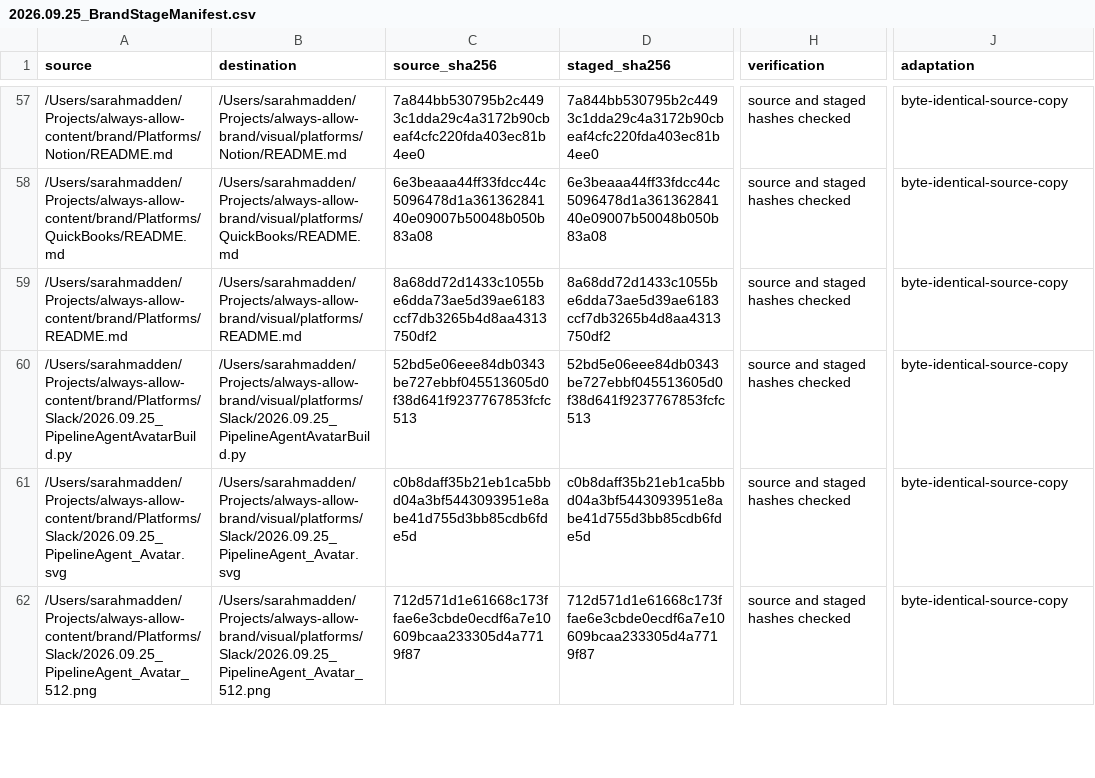
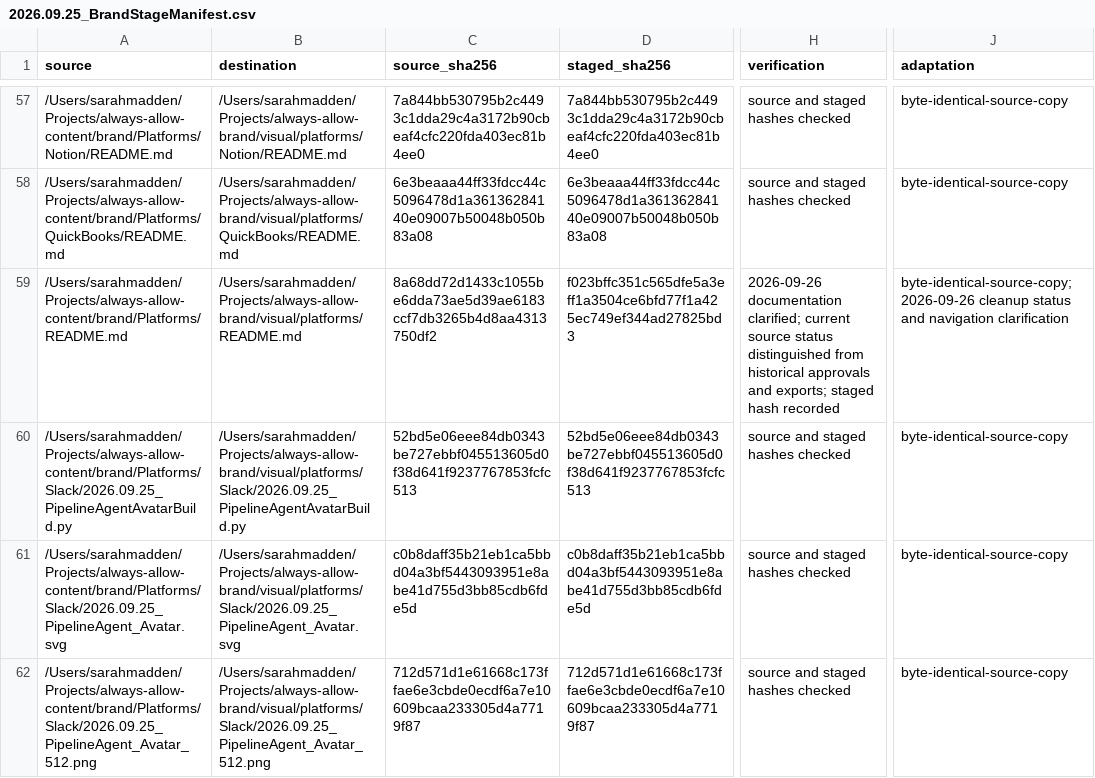
Before and after one commit to Always-Allow/brand, a CSV file: docs/2026.09.25_BrandStageManifest.csv, drawn as a sheet; only a part is shown, gaps mark what is left out; the diff covers the shown part only; the diff names each change by its address in the sheet, - before the commit and + after, or states it on an @@ line.

Commit message:
Clarify brand review status and preserve cleanup navigation

```diff
--- a/docs/2026.09.25_BrandStageManifest.csv
+++ b/docs/2026.09.25_BrandStageManifest.csv
-D59 (staged_sha256): 8a68dd72d1433c1055be6dda73ae5d39ae6183ccf7db3265b4d8aa4313750df2
+D59 (staged_sha256): f023bffc351c565dfe5a3eff1a3504ce6bfd77f1a425ec749ef344ad27825bd3
-H59 (verification): source and staged hashes checked
+H59 (verification): 2026-09-26 documentation clarified; current source status distinguished from historical approvals and exports; staged hash recorded
-J59 (adaptation): byte-identical-source-copy
+J59 (adaptation): byte-identical-source-copy; 2026-09-26 cleanup status and navigation clarification
```
Also changed, not shown: 9 edited cells elsewhere in this file, 8 other files.
